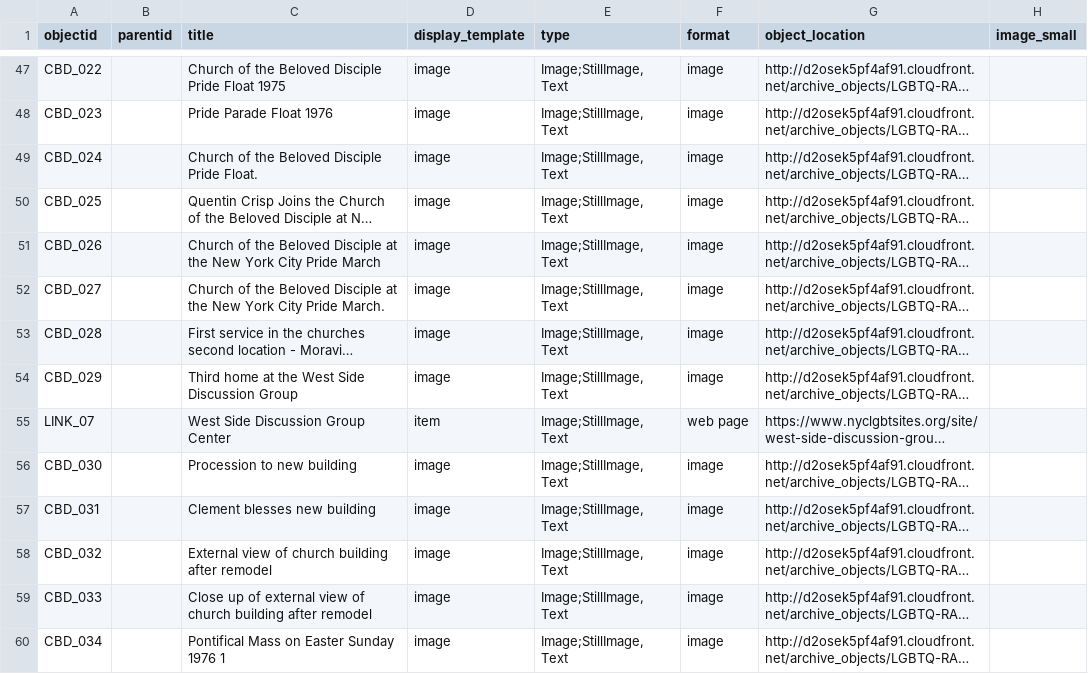
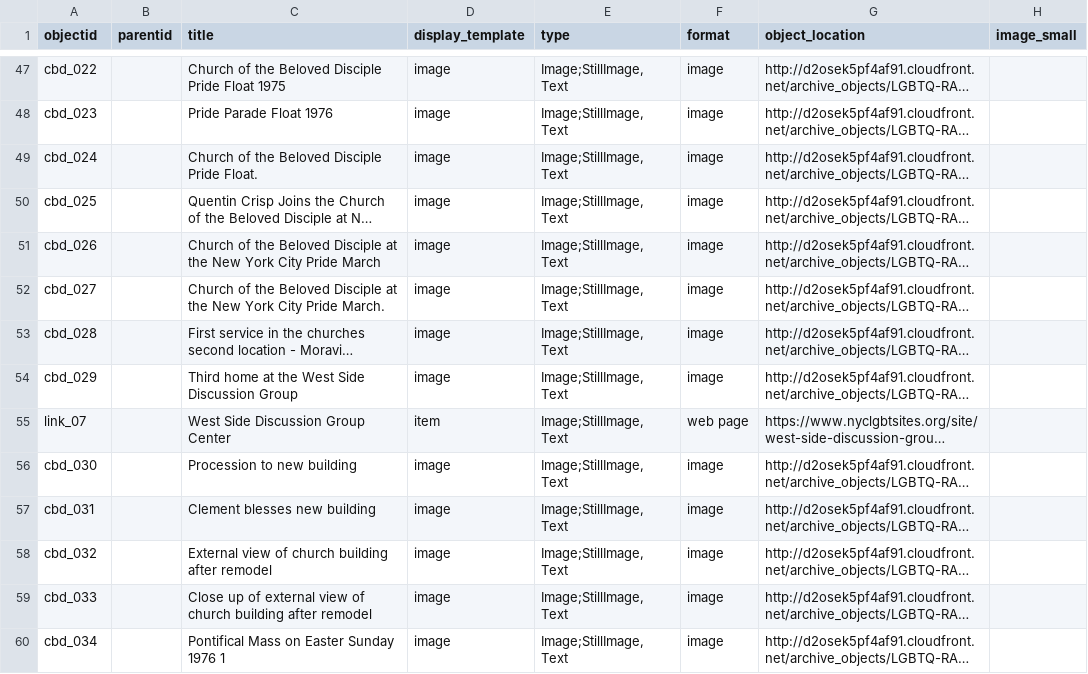
Before and after one commit to FisherLab-LMU/Church-of-the-Beloved-Disciple, a CSV file: _data/CBD.csv, drawn as a sheet; only a part is shown, gaps mark what is left out; long unchanged cells end in …; the diff covers the shown part only; the diff names each change by its address in the sheet, - before the commit and + after, or states it on an @@ line.

```diff
--- a/_data/CBD.csv
+++ b/_data/CBD.csv
-A47 (objectid): CBD_022
+A47 (objectid): cbd_022
-A48 (objectid): CBD_023
+A48 (objectid): cbd_023
-A49 (objectid): CBD_024
+A49 (objectid): cbd_024
-A50 (objectid): CBD_025
+A50 (objectid): cbd_025
-A51 (objectid): CBD_026
+A51 (objectid): cbd_026
-A52 (objectid): CBD_027
+A52 (objectid): cbd_027
-A53 (objectid): CBD_028
+A53 (objectid): cbd_028
-A54 (objectid): CBD_029
+A54 (objectid): cbd_029
-A55 (objectid): LINK_07
+A55 (objectid): link_07
-A56 (objectid): CBD_030
+A56 (objectid): cbd_030
-A57 (objectid): CBD_031
+A57 (objectid): cbd_031
-A58 (objectid): CBD_032
+A58 (objectid): cbd_032
-A59 (objectid): CBD_033
+A59 (objectid): cbd_033
-A60 (objectid): CBD_034
+A60 (objectid): cbd_034
```
Also changed, not shown: 96 edited cells elsewhere in this file.
